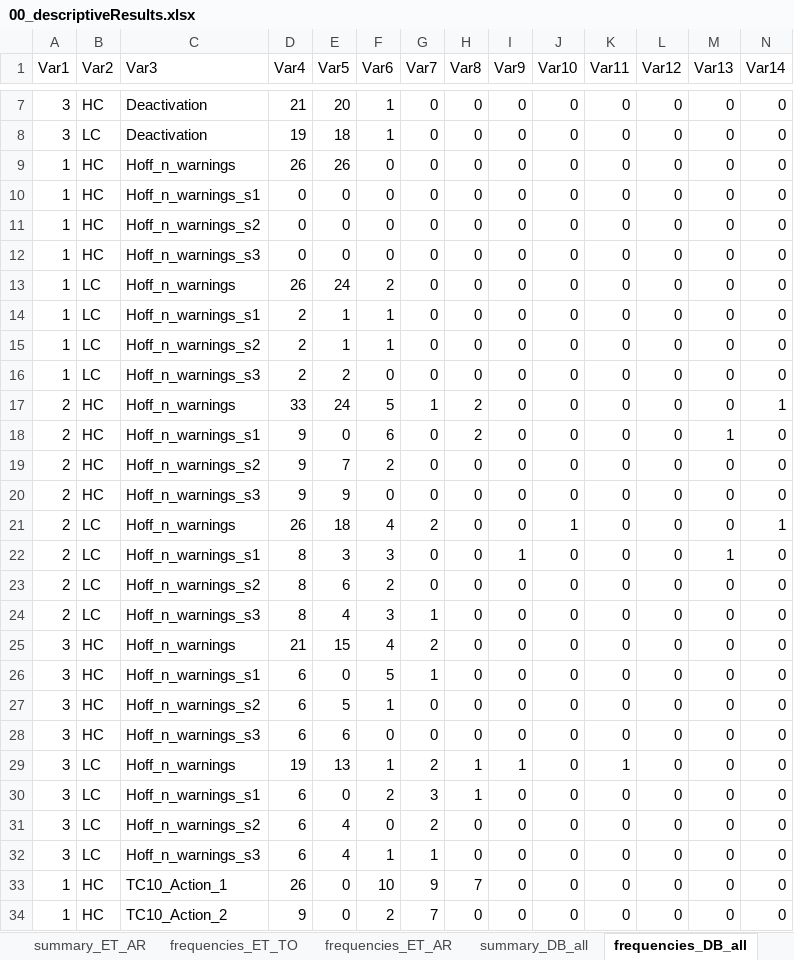
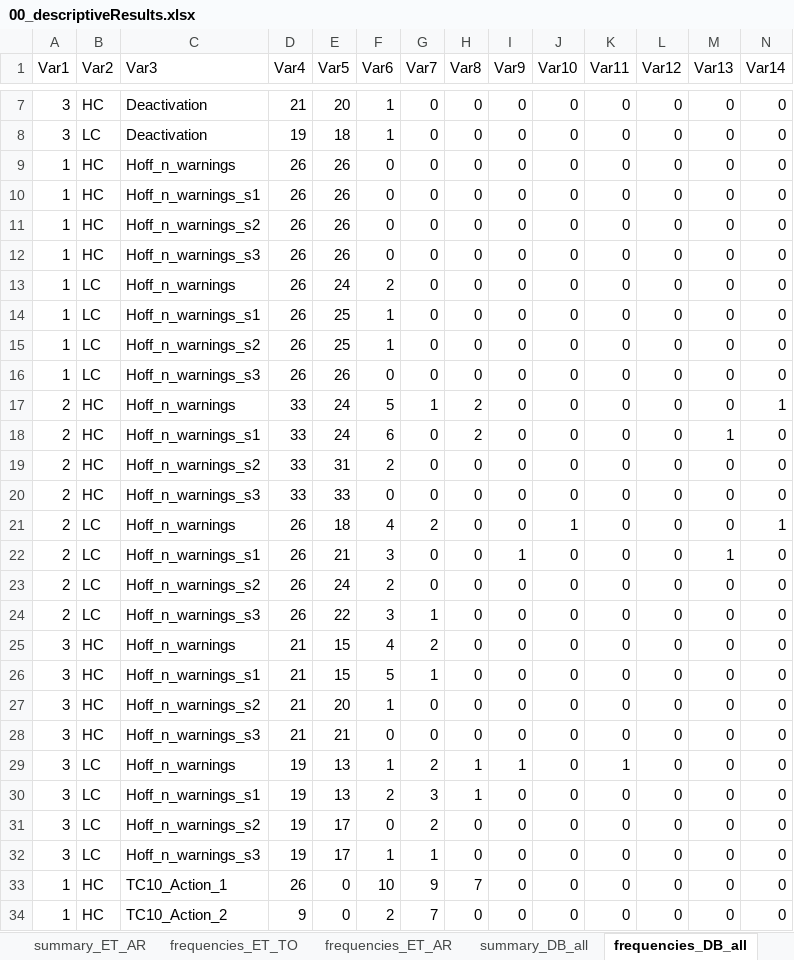
Before and after one commit to deikealbers/Multilab_Analysis_oldLaptop, an Excel workbook: data/results/00_descriptiveResults.xlsx, sheet frequencies_DB_all, drawn as a sheet; only a part is shown, gaps mark what is left out; values as stored, in another font and other column widths than the file's, no borders; the diff names each change by its address in the sheet, - before the commit and + after, or states it on an @@ line.

```diff
--- a/data/results/00_descriptiveResults.xlsx (sheet frequencies_DB_all)
+++ b/data/results/00_descriptiveResults.xlsx (sheet frequencies_DB_all)
-D10:D12 (Var4): 0
+D10:D12 (Var4): 26
-E10:E12 (Var5): 0
+E10:E12 (Var5): 26
-D14:D16 (Var4): 2
+D14:D16 (Var4): 26
-E14:E15 (Var5): 1
+E14:E15 (Var5): 25
-E16 (Var5): 2
+E16 (Var5): 26
-D18:D20 (Var4): 9
+D18:D20 (Var4): 33
-E18 (Var5): 0
+E18 (Var5): 24
-E19 (Var5): 7
+E19 (Var5): 31
-E20 (Var5): 9
+E20 (Var5): 33
-D22:D24 (Var4): 8
+D22:D24 (Var4): 26
-E22 (Var5): 3
+E22 (Var5): 21
-E23 (Var5): 6
+E23 (Var5): 24
-E24 (Var5): 4
+E24 (Var5): 22
-D26:D28 (Var4): 6
+D26:D28 (Var4): 21
-E26 (Var5): 0
+E26 (Var5): 15
-E27 (Var5): 5
+E27 (Var5): 20
-E28 (Var5): 6
+E28 (Var5): 21
-D30:D32 (Var4): 6
+D30:D32 (Var4): 19
-E30 (Var5): 0
+E30 (Var5): 13
-E31:E32 (Var5): 4
+E31:E32 (Var5): 17
```
Also changed, not shown: sheet summary_DB_all, data/results/00_descriptiveResults_singleTC.xlsx, data/results/00_inferentialResults.xlsx, 11 other files.
